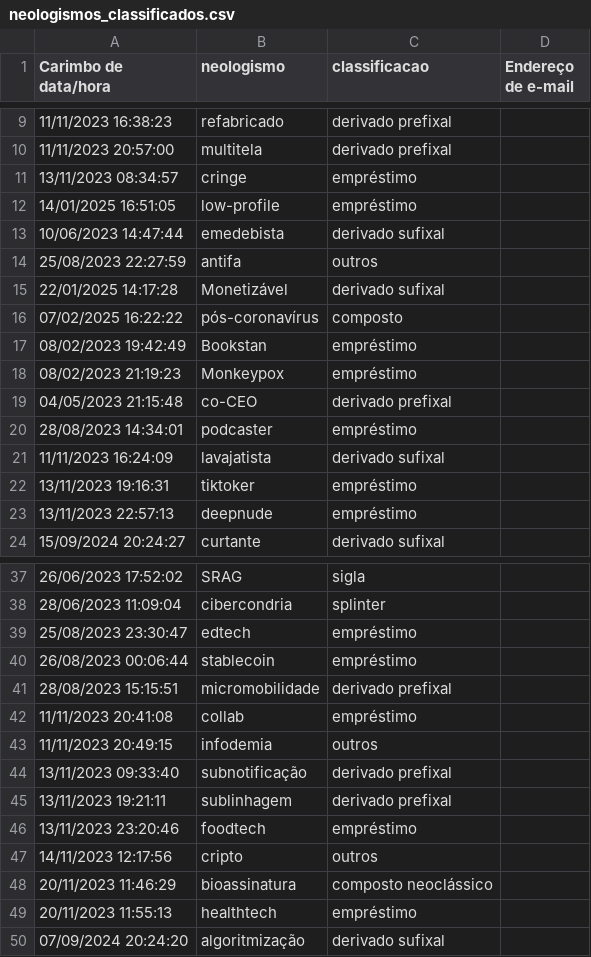
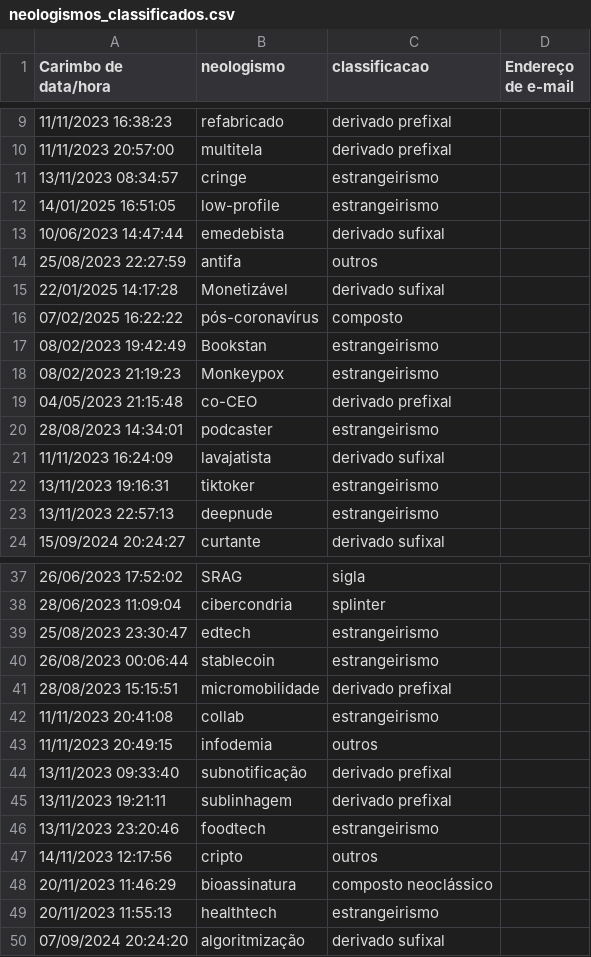
Before and after one commit to brunomaroneze/neologism_detector, a CSV file: data/neologismos_classificados.csv, drawn as a sheet; only a part is shown, gaps mark what is left out; the diff covers the shown part only.

```diff
--- a/data/neologismos_classificados.csv
+++ b/data/neologismos_classificados.csv
@@ -10,4 +10,4 @@ Carimbo de data/hora,neologismo,classificacao,Endereço de e-mail
 11/11/2023 20:57:00,multitela,derivado prefixal,
-13/11/2023 08:34:57,cringe,empréstimo,
-14/01/2025 16:51:05,low-profile,empréstimo,
+13/11/2023 08:34:57,cringe,estrangeirismo,
+14/01/2025 16:51:05,low-profile,estrangeirismo,
 10/06/2023 14:47:44,emedebista,derivado sufixal,
@@ -16,9 +16,9 @@ Carimbo de data/hora,neologismo,classificacao,Endereço de e-mail
 07/02/2025 16:22:22,pós-coronavírus,composto,
-08/02/2023 19:42:49,Bookstan,empréstimo,
-08/02/2023 21:19:23,Monkeypox,empréstimo,
+08/02/2023 19:42:49,Bookstan,estrangeirismo,
+08/02/2023 21:19:23,Monkeypox,estrangeirismo,
 04/05/2023 21:15:48,co-CEO,derivado prefixal,
-28/08/2023 14:34:01,podcaster,empréstimo,
+28/08/2023 14:34:01,podcaster,estrangeirismo,
 11/11/2023 16:24:09,lavajatista,derivado sufixal,
-13/11/2023 19:16:31,tiktoker,empréstimo,
-13/11/2023 22:57:13,deepnude,empréstimo,
+13/11/2023 19:16:31,tiktoker,estrangeirismo,
+13/11/2023 22:57:13,deepnude,estrangeirismo,
 15/09/2024 20:24:27,curtante,derivado sufixal,
@@ -38,6 +38,6 @@ Carimbo de data/hora,neologismo,classificacao,Endereço de e-mail
 28/06/2023 11:09:04,cibercondria,splinter,
-25/08/2023 23:30:47,edtech,empréstimo,
-26/08/2023 00:06:44,stablecoin,empréstimo,
+25/08/2023 23:30:47,edtech,estrangeirismo,
+26/08/2023 00:06:44,stablecoin,estrangeirismo,
 28/08/2023 15:15:51,micromobilidade,derivado prefixal,
-11/11/2023 20:41:08,collab,empréstimo,
+11/11/2023 20:41:08,collab,estrangeirismo,
 11/11/2023 20:49:15,infodemia,outros,
@@ -45,6 +45,6 @@ Carimbo de data/hora,neologismo,classificacao,Endereço de e-mail
 13/11/2023 19:21:11,sublinhagem,derivado prefixal,
-13/11/2023 23:20:46,foodtech,empréstimo,
+13/11/2023 23:20:46,foodtech,estrangeirismo,
 14/11/2023 12:17:56,cripto,outros,
 20/11/2023 11:46:29,bioassinatura,composto neoclássico,
-20/11/2023 11:55:13,healthtech,empréstimo,
+20/11/2023 11:55:13,healthtech,estrangeirismo,
 07/09/2024 20:24:20,algoritmização ,derivado sufixal,
```
Also changed, not shown: 12 edited cells elsewhere in this file, 6 other files.
